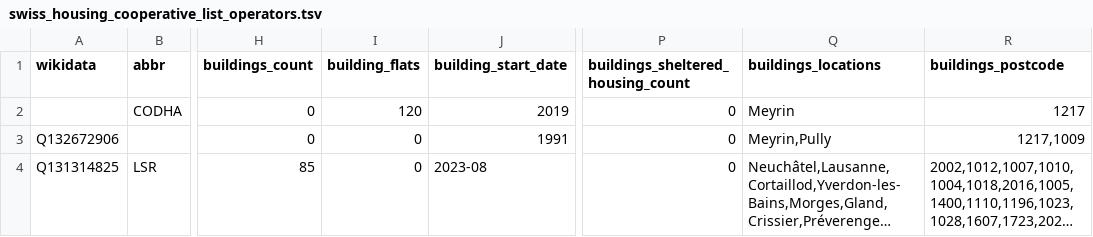
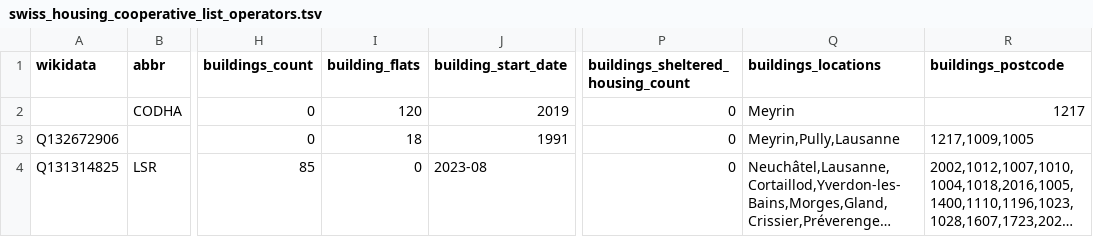
Before and after one commit to imagoiq/swiss-housing-cooperative-map, a TSV file: output/swiss_housing_cooperative_list_operators.tsv, drawn as a sheet; only a part is shown, gaps mark what is left out; long unchanged cells end in …; the diff names each change by its address in the sheet, - before the commit and + after, or states it on an @@ line.

```diff
--- a/output/swiss_housing_cooperative_list_operators.tsv
+++ b/output/swiss_housing_cooperative_list_operators.tsv
-I3 (building_flats): 0
+I3 (building_flats): 18
-Q3 (buildings_locations): Meyrin,Pully
+Q3 (buildings_locations): Meyrin,Pully,Lausanne
-R3 (buildings_postcode): 1217,1009
+R3 (buildings_postcode): 1217,1009,1005
```
Also changed, not shown: output/swiss_housing_cooperative_list_owners.tsv, 5 other files.
